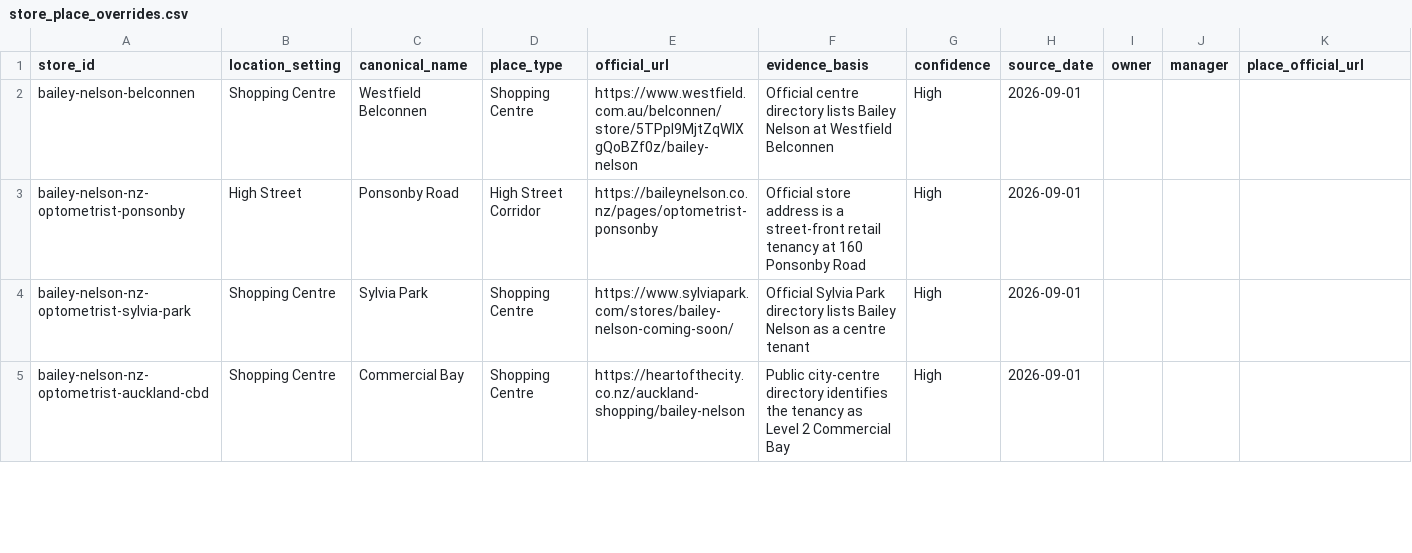
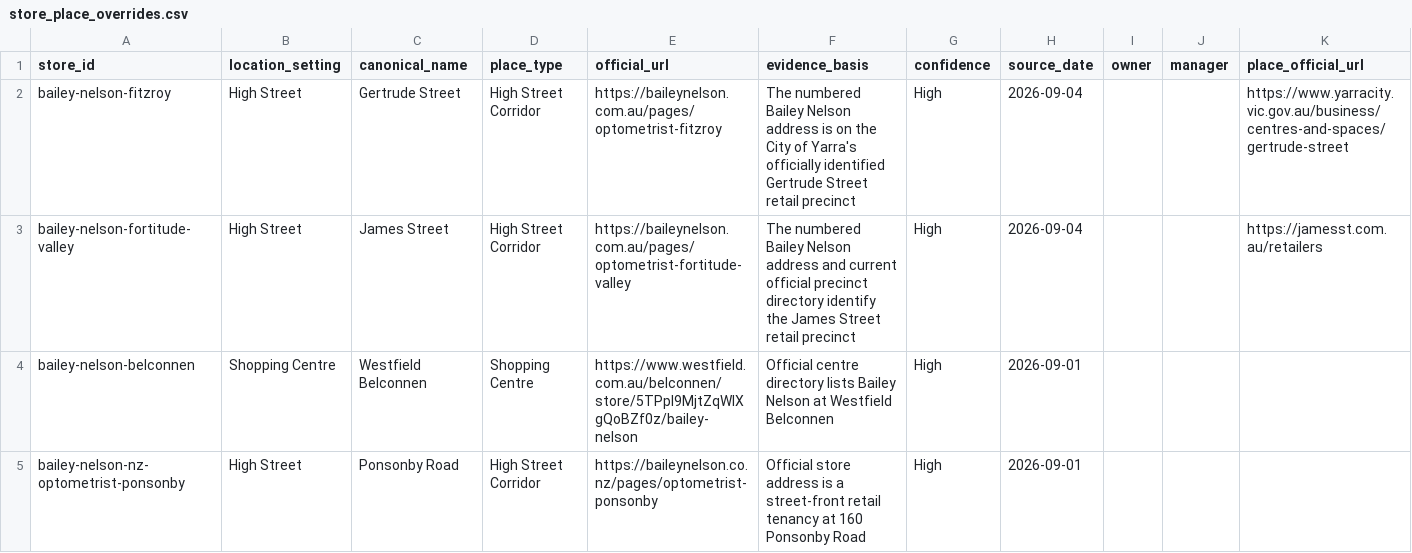
Before and after one commit to aydennicolle-cyber/opsm-store-locator, a CSV file: data/store_place_overrides.csv, drawn as a sheet; only a part is shown; the shorter side is filled out with more unchanged rows; the diff names each change by its address in the sheet, - before the commit and + after, or states it on an @@ line.

Commit message:
Expand Bailey benchmark place research

```diff
--- a/data/store_place_overrides.csv
+++ b/data/store_place_overrides.csv
+row 2: bailey-nelson-fitzroy | High Street | Gertrude Street | High Street Corridor | https://baileynelson.com.au/pages/optometrist-fitzroy | The numbered Bailey Nelson address is on the City of Yarra's officially identified Gertrude Street retail precinct | High | 2026-09-04 |  |  | https://www.yarracity.vic.gov.au/business/centres-and-spaces/gertrude-street
+row 3: bailey-nelson-fortitude-valley | High Street | James Street | High Street Corridor | https://baileynelson.com.au/pages/optometrist-fortitude-valley | The numbered Bailey Nelson address and current official precinct directory identify the James Street retail precinct | High | 2026-09-04 |  |  | https://jamesst.com.au/retailers
```
Also changed, not shown: data/store_certification.csv, data/store_place_memberships.csv, 10 other files.
